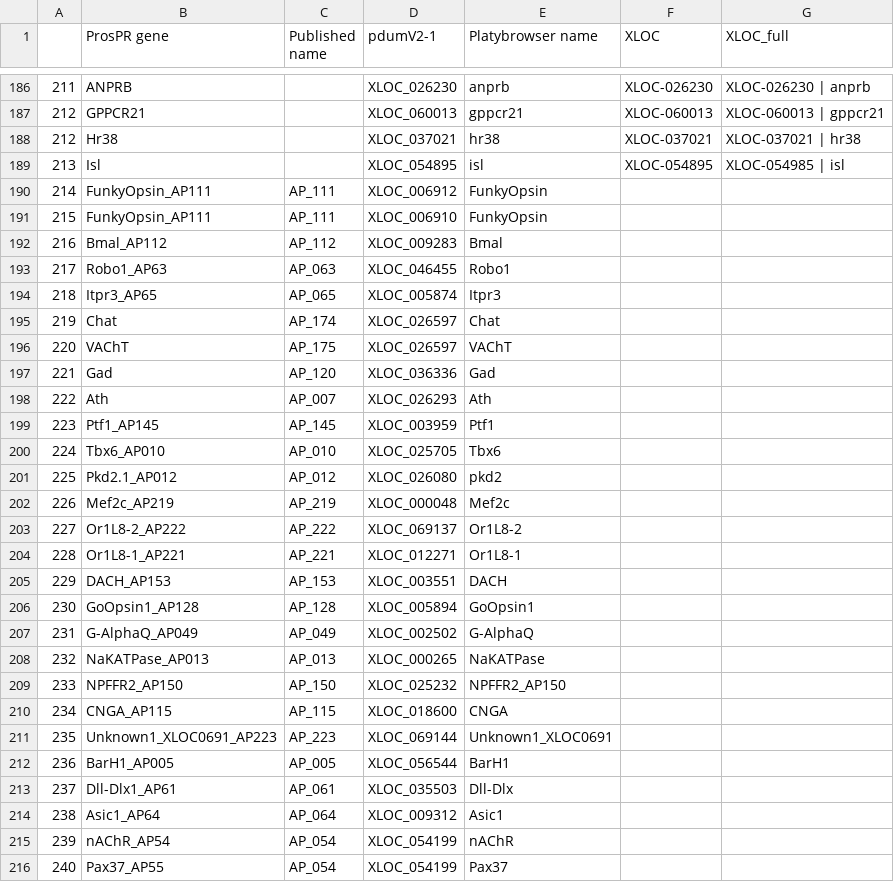
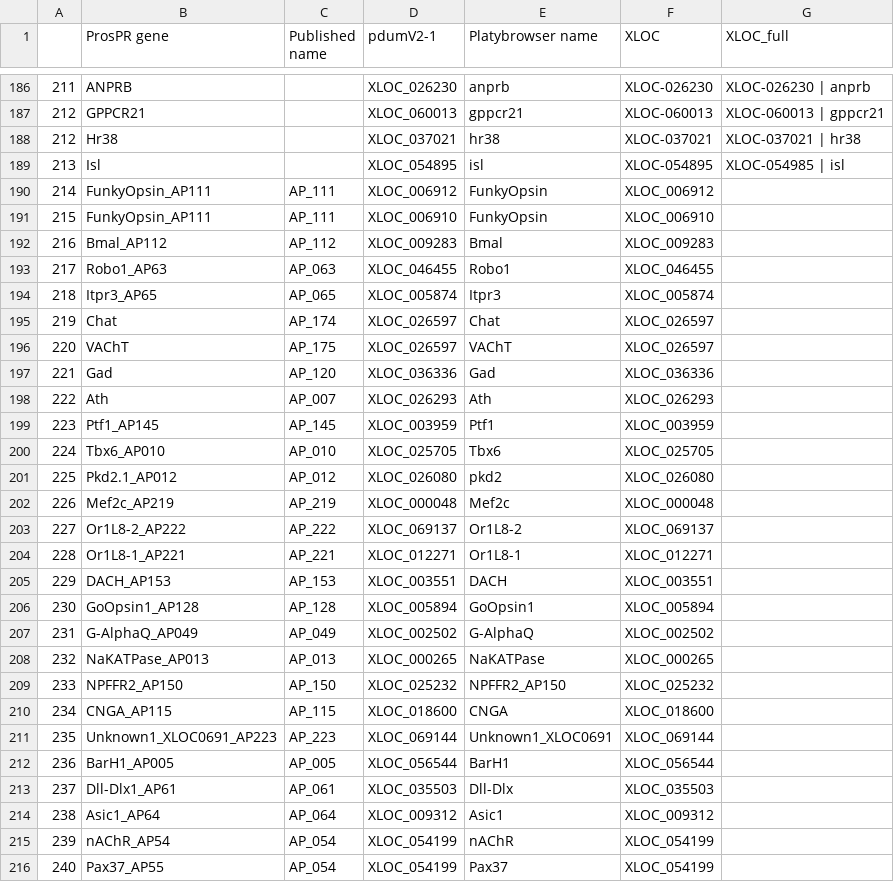
Before and after one commit to Buglakova/platy_scrnaseq_integration, a TSV file: data/scrnaseq_atlas/genes_metadata.tsv, drawn as a sheet; only a part is shown, gaps mark what is left out; the diff covers the shown part only.

Commit message:
Update spinning disk genes filtering

```diff
--- a/data/scrnaseq_atlas/genes_metadata.tsv
+++ b/data/scrnaseq_atlas/genes_metadata.tsv
@@ -189,28 +189,28 @@
 213	Isl		XLOC_054895	isl	XLOC-054895	XLOC-054985 | isl
-214	FunkyOpsin_AP111	AP_111	XLOC_006912	FunkyOpsin
-215	FunkyOpsin_AP111	AP_111	XLOC_006910	FunkyOpsin
-216	Bmal_AP112	AP_112	XLOC_009283	Bmal
-217	Robo1_AP63	AP_063	XLOC_046455	Robo1
-218	Itpr3_AP65	AP_065	XLOC_005874	Itpr3
-219	Chat	AP_174	XLOC_026597	Chat
-220	VAChT	AP_175	XLOC_026597	VAChT
-221	Gad	AP_120	XLOC_036336	Gad
-222	Ath	AP_007	XLOC_026293	Ath
-223	Ptf1_AP145	AP_145	XLOC_003959	Ptf1
-224	Tbx6_AP010	AP_010	XLOC_025705	Tbx6
-225	Pkd2.1_AP012	AP_012	XLOC_026080	pkd2
-226	Mef2c_AP219	AP_219	XLOC_000048	Mef2c
-227	Or1L8-2_AP222	AP_222	XLOC_069137	Or1L8-2
-228	Or1L8-1_AP221	AP_221	XLOC_012271	Or1L8-1
-229	DACH_AP153	AP_153	XLOC_003551	DACH
-230	GoOpsin1_AP128	AP_128	XLOC_005894	GoOpsin1
-231	G-AlphaQ_AP049	AP_049	XLOC_002502	G-AlphaQ
-232	NaKATPase_AP013	AP_013	XLOC_000265	NaKATPase
-233	NPFFR2_AP150	AP_150	XLOC_025232	NPFFR2_AP150
-234	CNGA_AP115	AP_115	XLOC_018600	CNGA
-235	Unknown1_XLOC0691_AP223	AP_223	XLOC_069144	Unknown1_XLOC0691
-236	BarH1_AP005	AP_005	XLOC_056544	BarH1
-237	Dll-Dlx1_AP61	AP_061	XLOC_035503	Dll-Dlx
-238	Asic1_AP64	AP_064	XLOC_009312	Asic1
-239	nAChR_AP54	AP_054	XLOC_054199	nAChR
-240	Pax37_AP55	AP_054	XLOC_054199	Pax37
+214	FunkyOpsin_AP111	AP_111	XLOC_006912	FunkyOpsin	XLOC_006912
+215	FunkyOpsin_AP111	AP_111	XLOC_006910	FunkyOpsin	XLOC_006910
+216	Bmal_AP112	AP_112	XLOC_009283	Bmal	XLOC_009283
+217	Robo1_AP63	AP_063	XLOC_046455	Robo1	XLOC_046455
+218	Itpr3_AP65	AP_065	XLOC_005874	Itpr3	XLOC_005874
+219	Chat	AP_174	XLOC_026597	Chat	XLOC_026597
+220	VAChT	AP_175	XLOC_026597	VAChT	XLOC_026597
+221	Gad	AP_120	XLOC_036336	Gad	XLOC_036336
+222	Ath	AP_007	XLOC_026293	Ath	XLOC_026293
+223	Ptf1_AP145	AP_145	XLOC_003959	Ptf1	XLOC_003959
+224	Tbx6_AP010	AP_010	XLOC_025705	Tbx6	XLOC_025705
+225	Pkd2.1_AP012	AP_012	XLOC_026080	pkd2	XLOC_026080
+226	Mef2c_AP219	AP_219	XLOC_000048	Mef2c	XLOC_000048
+227	Or1L8-2_AP222	AP_222	XLOC_069137	Or1L8-2	XLOC_069137
+228	Or1L8-1_AP221	AP_221	XLOC_012271	Or1L8-1	XLOC_012271
+229	DACH_AP153	AP_153	XLOC_003551	DACH	XLOC_003551
+230	GoOpsin1_AP128	AP_128	XLOC_005894	GoOpsin1	XLOC_005894
+231	G-AlphaQ_AP049	AP_049	XLOC_002502	G-AlphaQ	XLOC_002502
+232	NaKATPase_AP013	AP_013	XLOC_000265	NaKATPase	XLOC_000265
+233	NPFFR2_AP150	AP_150	XLOC_025232	NPFFR2_AP150	XLOC_025232
+234	CNGA_AP115	AP_115	XLOC_018600	CNGA	XLOC_018600
+235	Unknown1_XLOC0691_AP223	AP_223	XLOC_069144	Unknown1_XLOC0691	XLOC_069144
+236	BarH1_AP005	AP_005	XLOC_056544	BarH1	XLOC_056544
+237	Dll-Dlx1_AP61	AP_061	XLOC_035503	Dll-Dlx	XLOC_035503
+238	Asic1_AP64	AP_064	XLOC_009312	Asic1	XLOC_009312
+239	nAChR_AP54	AP_054	XLOC_054199	nAChR	XLOC_054199
+240	Pax37_AP55	AP_054	XLOC_054199	Pax37	XLOC_054199
```
Also changed, not shown: 36 edited cells elsewhere in this file, 2 other files.
